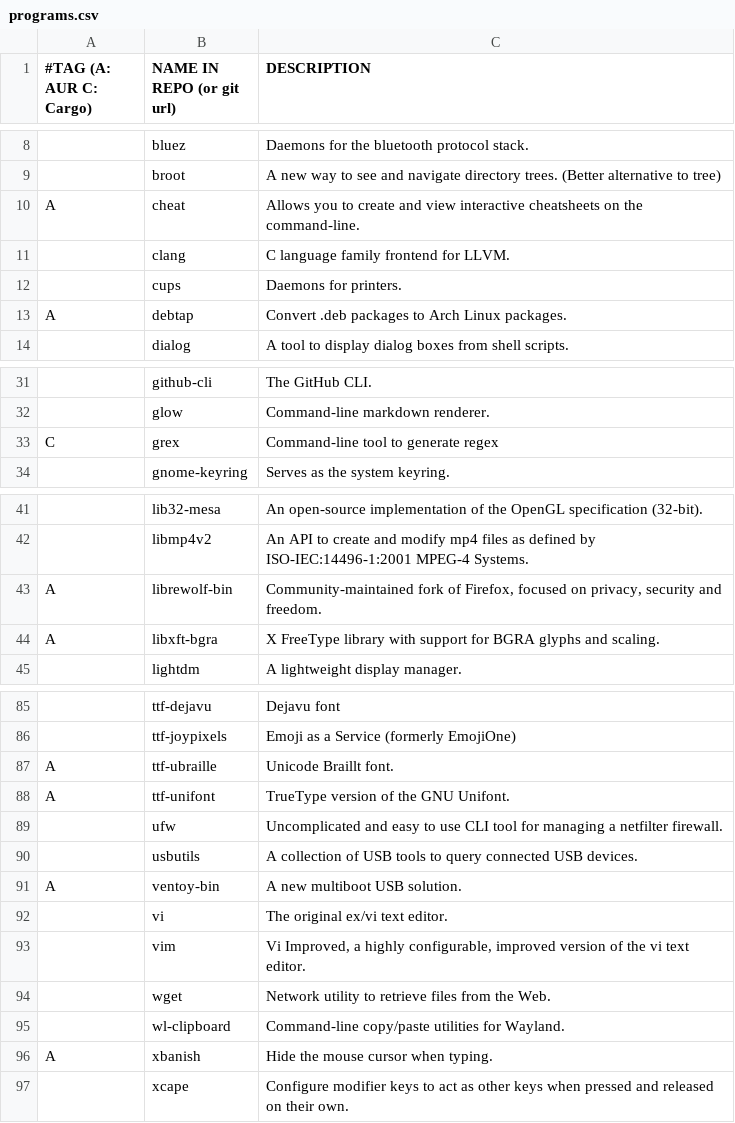
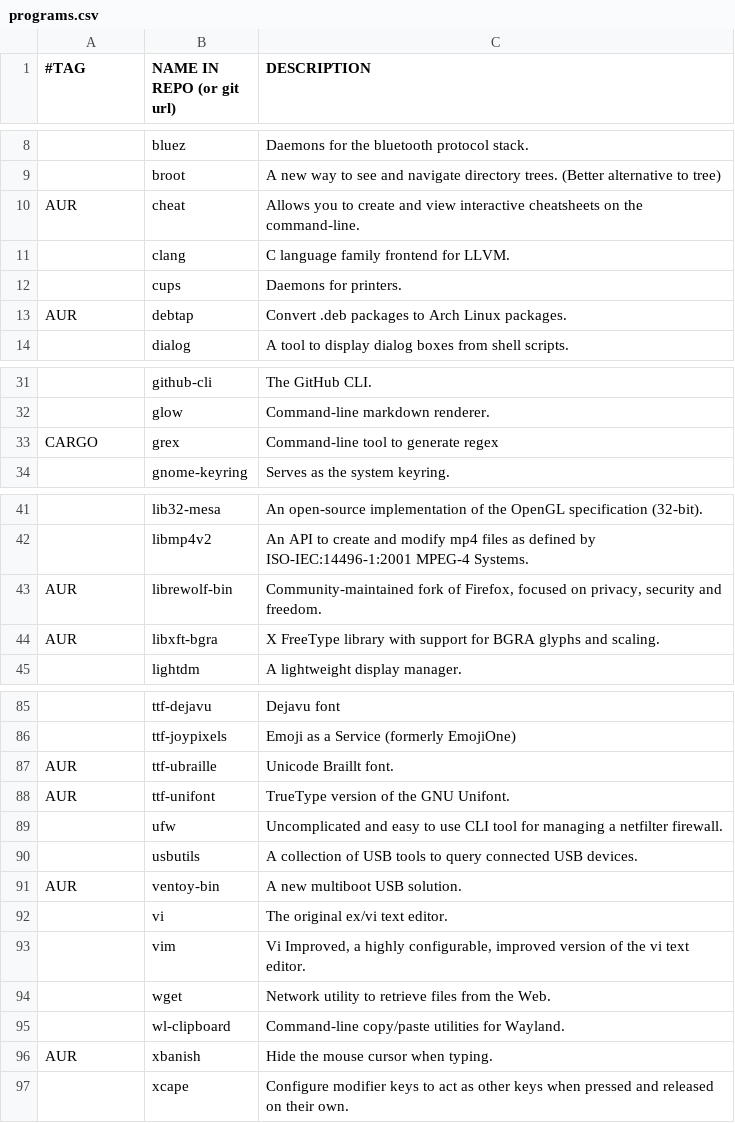
Before and after one commit to mathstylish/dotfiles, a CSV file: programs/programs.csv, drawn as a sheet; only a part is shown, gaps mark what is left out; the diff covers the shown part only; the diff names each change by its address in the sheet, - before the commit and + after, or states it on an @@ line.

Commit message:
Update programs.csv

```diff
--- a/programs/programs.csv
+++ b/programs/programs.csv
-A1: #TAG (A: AUR C: Cargo)
+A1: #TAG
-A10 (#TAG): A
+A10 (#TAG): AUR
-A13 (#TAG): A
+A13 (#TAG): AUR
-A33 (#TAG): C
+A33 (#TAG): CARGO
-A43:A44 (#TAG): A
+A43:A44 (#TAG): AUR
-A87:A88 (#TAG): A
+A87:A88 (#TAG): AUR
-A91 (#TAG): A
+A91 (#TAG): AUR
-A96 (#TAG): A
+A96 (#TAG): AUR
```
Also changed, not shown: 4 edited cells elsewhere in this file.
